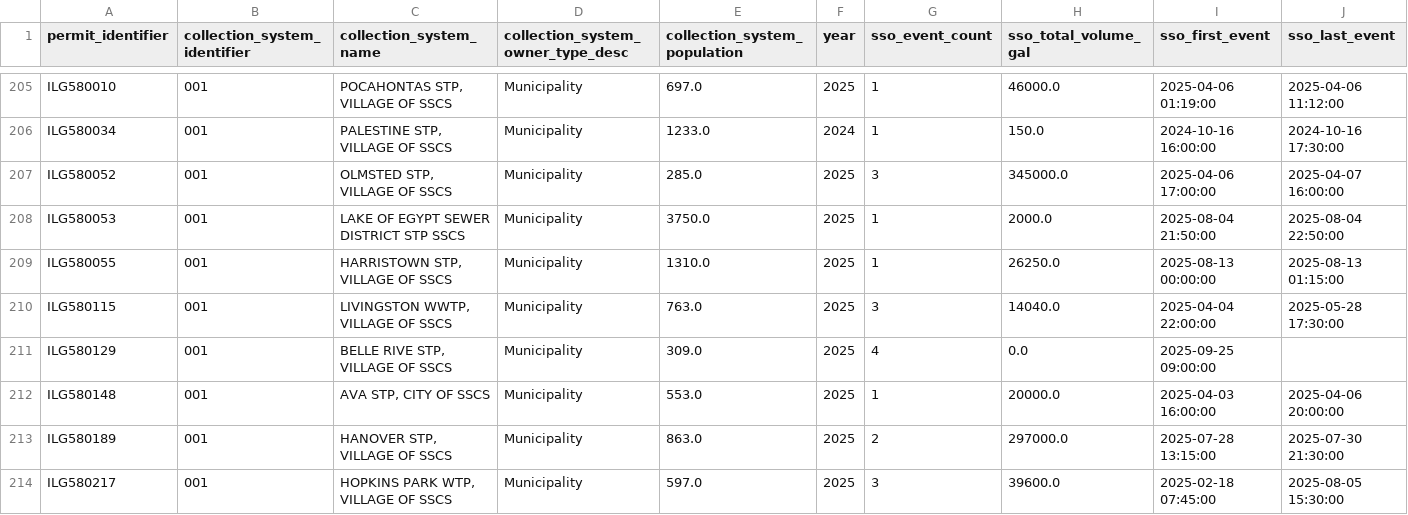
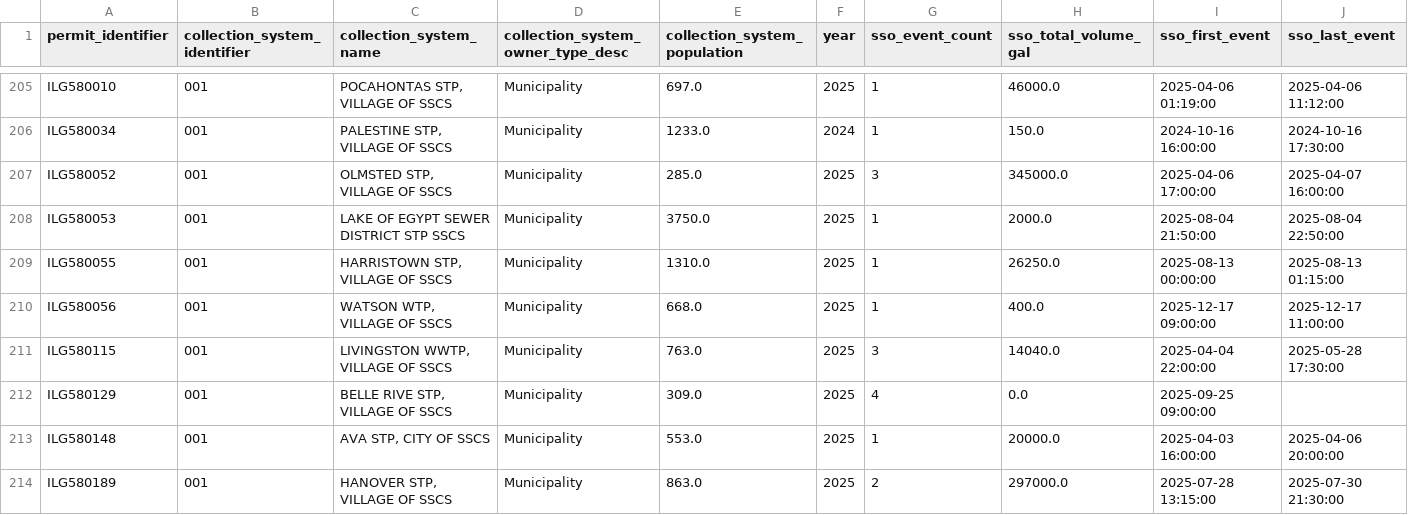
Before and after one commit to camwcolby/sso-project, a CSV file: public_data/sso_summary_by_permit_year.csv, drawn as a sheet; only a part is shown, gaps mark what is left out; the shorter side is filled out with more unchanged rows; the diff covers the shown part only; the diff names each change by its address in the sheet, - before the commit and + after, or states it on an @@ line.

```diff
--- a/public_data/sso_summary_by_permit_year.csv
+++ b/public_data/sso_summary_by_permit_year.csv
+row 210: ILG580056 | 001 | WATSON WTP, VILLAGE OF SSCS | Municipality | 668.0 | 2025 | 1 | 400.0 | 2025-12-17 09:00:00 | 2025-12-17 11:00:00
```
Also changed, not shown: 1 added row and 39 edited cells elsewhere in this file, 1 other file.
